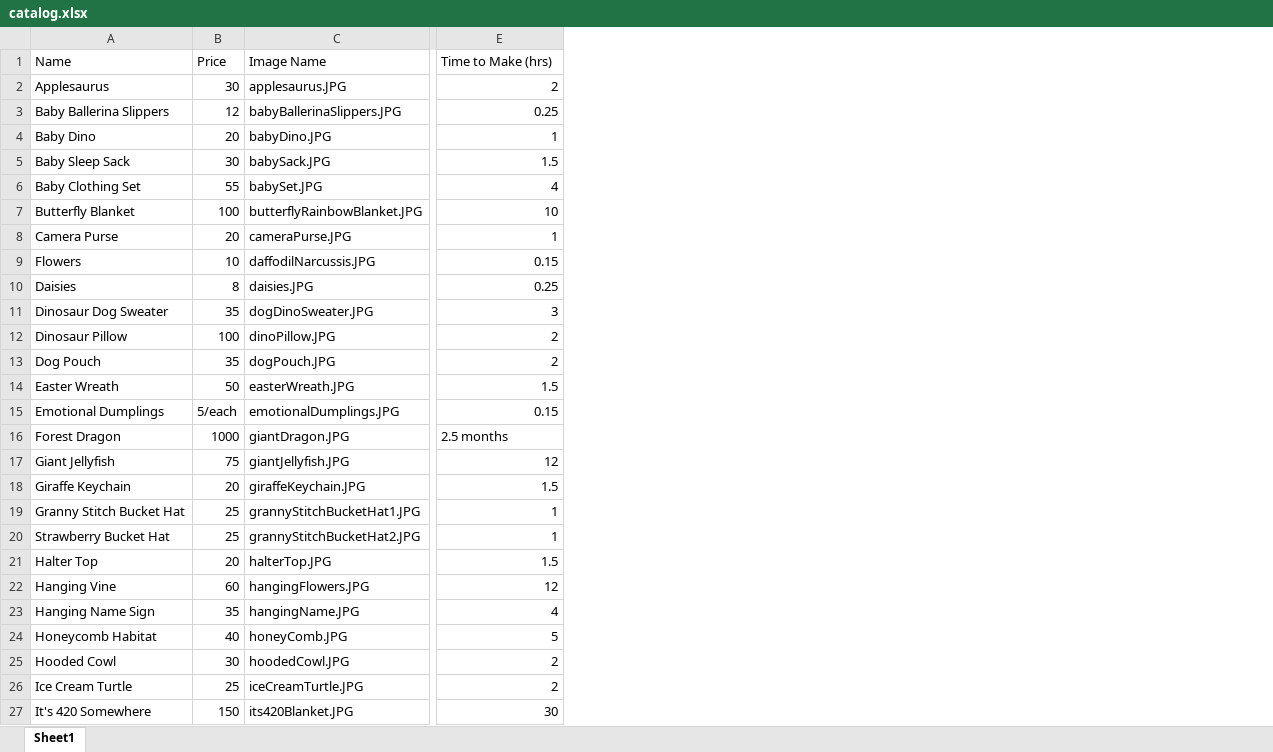
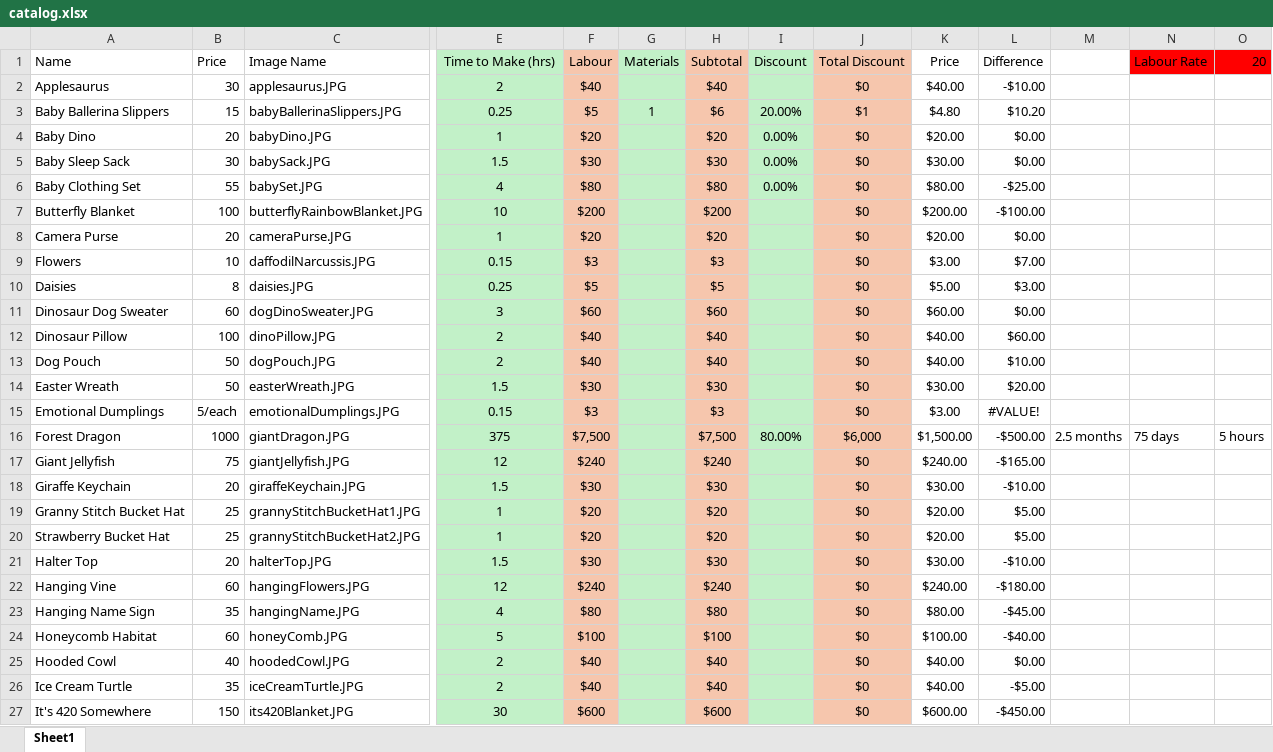
Before and after one commit to megansummers316/MCCC, an Excel workbook: MCCC/Data/catalog.xlsx, sheet Sheet1, drawn as a sheet; only a part is shown, gaps mark what is left out; values as stored, in another font and other column widths than the file's, no borders; conditional formats not drawn; the diff covers the shown part only; the diff names each change by its address in the sheet, - before the commit and + after, or states it on an @@ line.

```diff
--- a/MCCC/Data/catalog.xlsx (sheet Sheet1)
+++ b/MCCC/Data/catalog.xlsx (sheet Sheet1)
+column F (Labour), rows 2-27: $40 | $5 | $20 | $30 | $80 | $200 | $20 | $3 | $5 | $60 | $40 | $40 | $30 | $3 | $7,500 | $240 | $30 | $20 | $20 | $30 | $240 | $80 | $100 | $40 | $40 | $600
+column G (Materials), row 3: 1
+column H (Subtotal), rows 2-27: $40 | $6 | $20 | $30 | $80 | $200 | $20 | $3 | $5 | $60 | $40 | $40 | $30 | $3 | $7,500 | $240 | $30 | $20 | $20 | $30 | $240 | $80 | $100 | $40 | $40 | $600
+column I (Discount), rows 3-16: 20.00% | 0.00% | 0.00% | 0.00% |  |  |  |  |  |  |  |  |  | 80.00%
+column J (Total Discount), rows 2-27: $0 | $1 | $0 | $0 | $0 | $0 | $0 | $0 | $0 | $0 | $0 | $0 | $0 | $0 | $6,000 | $0 | $0 | $0 | $0 | $0 | $0 | $0 | $0 | $0 | $0 | $0
+column K (Price), rows 2-27: $40.00 | $4.80 | $20.00 | $30.00 | $80.00 | $200.00 | $20.00 | $3.00 | $5.00 | $60.00 | $40.00 | $40.00 | $30.00 | $3.00 | $1,500.00 | $240.00 | $30.00 | $20.00 | $20.00 | $30.00 | $240.00 | $80.00 | $100.00 | $40.00 | $40.00 | $600.00
+column L (Difference), rows 2-27: -$10.00 | $10.20 | $0.00 | $0.00 | -$25.00 | -$100.00 | $0.00 | $7.00 | $3.00 | $0.00 | $60.00 | $10.00 | $20.00 | #VALUE! | -$500.00 | -$165.00 | -$10.00 | $5.00 | $5.00 | -$10.00 | -$180.00 | -$45.00 | -$40.00 | $0.00 | -$5.00 | -$450.00
+column M, row 16: 2.5 months
+column N (Labour Rate), row 16: 75 days
+column O (20), row 16: 5 hours
-E1:E27 fill: none
+E1:E27 fill: #C2F1C8
-E1 alignment: left
+E1 alignment: center
-E2:E15 alignment: right
+E2:E15 alignment: center
-B3 (Price): 12
+B3 (Price): 15
-B11 (Price): 35
+B11 (Price): 60
-B13 (Price): 35
+B13 (Price): 50
-E16 (Time to Make (hrs)): 2.5 months
+E16 (Time to Make (hrs)): 375
-E16 alignment: left
+E16 alignment: center
-E17:E27 alignment: right
+E17:E27 alignment: center
-B24 (Price): 40
+B24 (Price): 60
-B25 (Price): 30
+B25 (Price): 40
-B26 (Price): 25
+B26 (Price): 35
```
Also changed, not shown: 1 added row, 1 removed row, 4 edited cells and cell formats elsewhere in this sheet, 1 other file.
